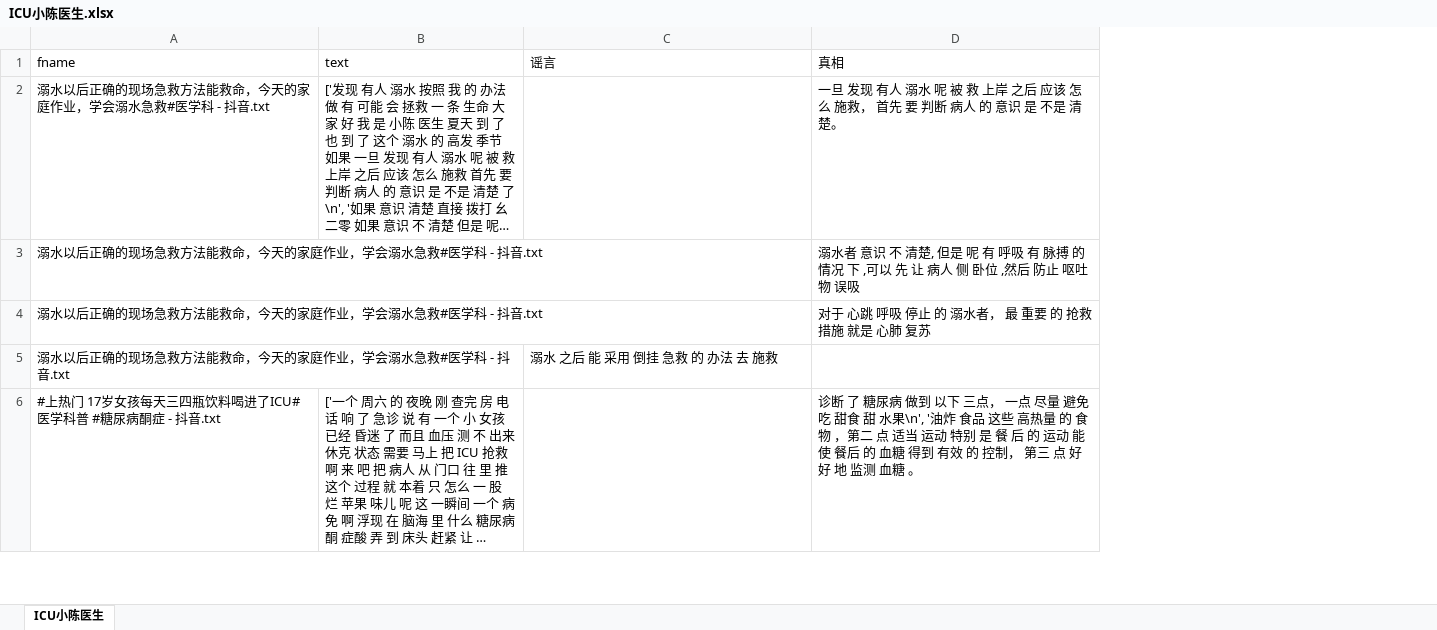
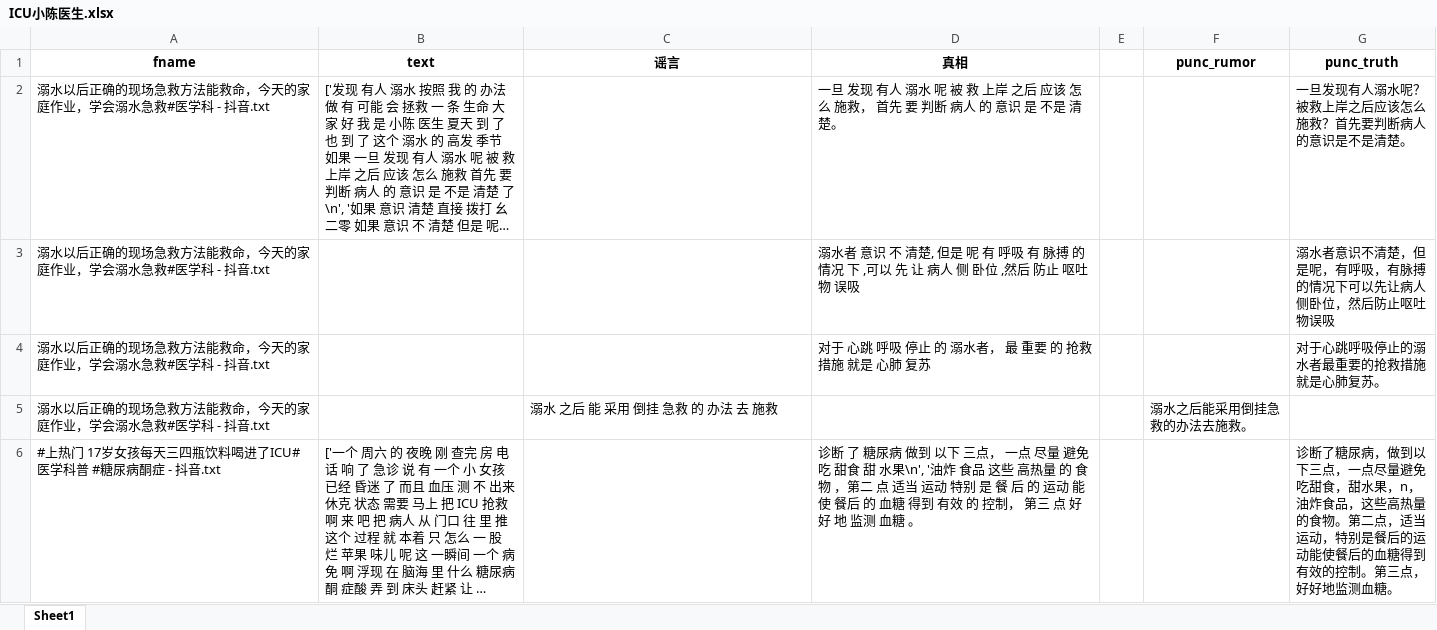
Before and after one commit to seydlitz2185/mynlpia, an Excel workbook: topic_analysis/raw/ICU小陈医生.xlsx, sheet Sheet1, drawn as a sheet; only a part is shown; long unchanged cells end in …; values as stored, in another font and other column widths than the file's, no borders; the diff names each change by its address in the sheet, - before the commit and + after, or states it on an @@ line.

```diff
--- a/topic_analysis/raw/ICU小陈医生.xlsx (sheet Sheet1)
+++ b/topic_analysis/raw/ICU小陈医生.xlsx (sheet Sheet1)
-sheet tab: ICU小陈医生
+sheet tab: Sheet1
+column E, empty
+column F (punc_rumor), row 5: 溺水之后能采用倒挂急救的办法去施救。
+column G (punc_truth), rows 2-6: 一旦发现有人溺水呢？被救上岸之后应该怎么施救？首先要判断病人的意识是不是清楚。 | 溺水者意识不清楚，但是呢，有呼吸，有脉搏的情况下可以先让病人侧卧位，然后防止呕吐物误吸 | 对于心跳呼吸停止的溺水者最重要的抢救措施就是心肺复苏。 |  | 诊断了糖尿病，做到以下三点，一点尽量避免吃甜食，甜水果，n，油炸食品，这些高热量的食物。第二点，适当运动，特别是餐后的运动能使餐后的血糖得到有效的控制。第三点，好好地监测血糖。
@@ A1:D1 bold: off → on, alignment: left → center @@
```
Also changed, not shown: topic_analysis/raw/北京朝阳医院神外汪阳医生.xlsx, topic_analysis/raw/安贞医院郝大夫.xlsx, 1 other file.
